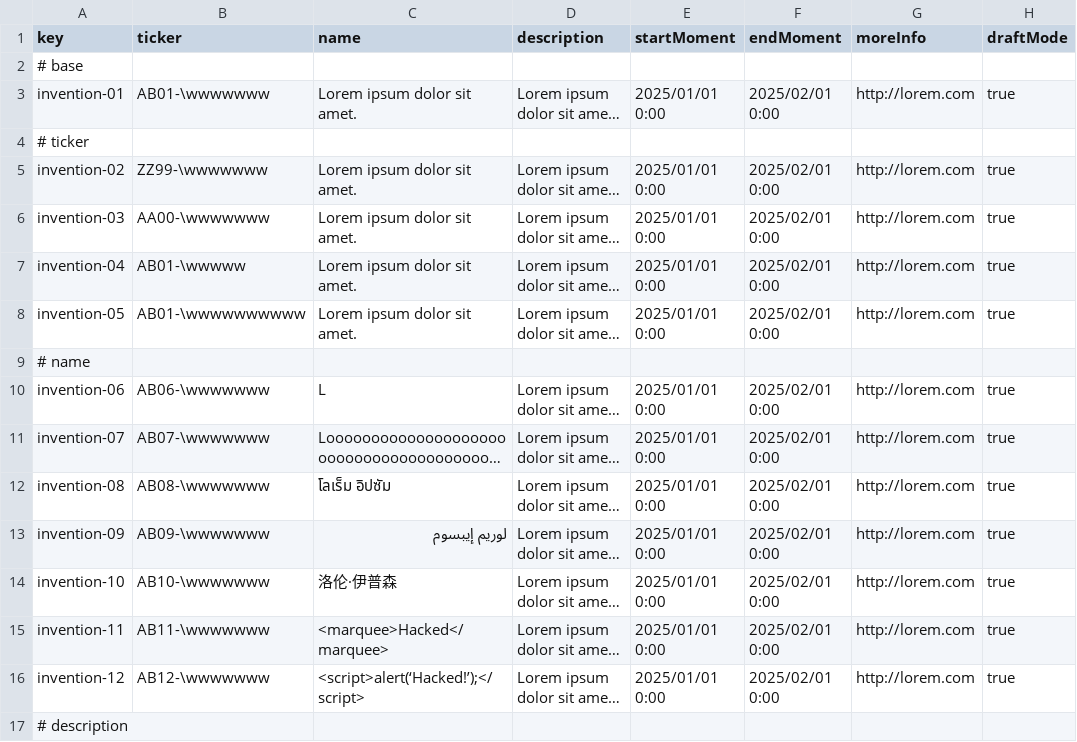
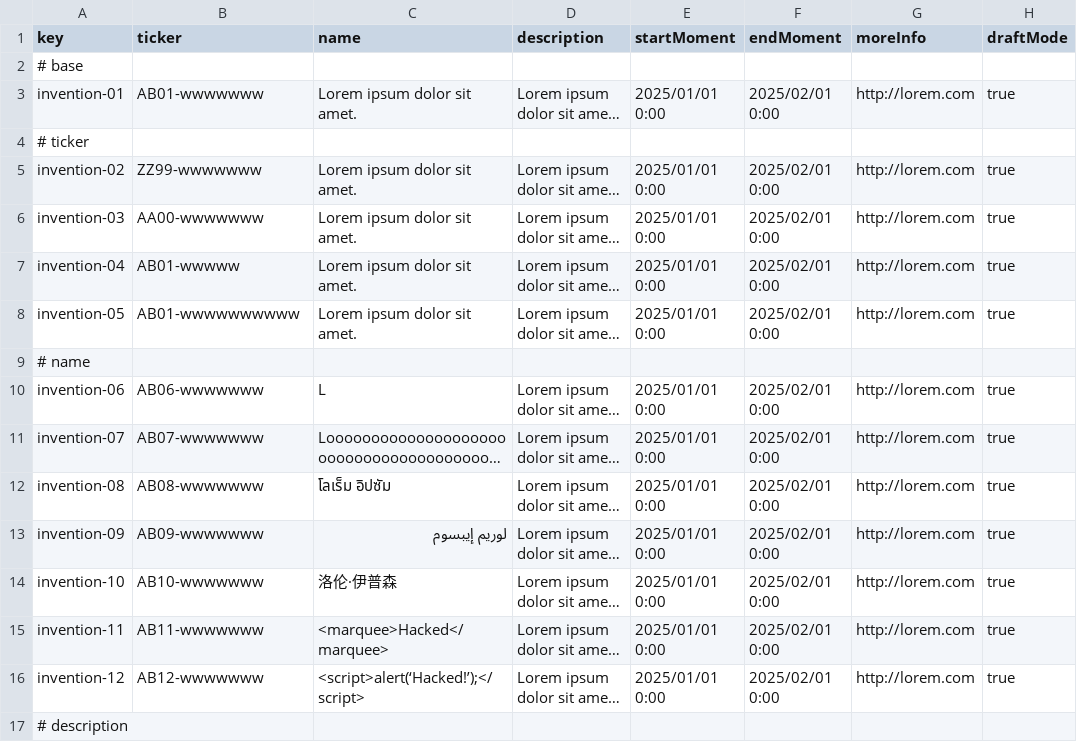
Before and after one commit to G058-DP2/Acme-Starters, a CSV file: src/main/resources/WEB-INF/data/sample/batch-01/invention.csv, drawn as a sheet; only a part is shown; long unchanged cells end in …; the diff covers the shown part only; the diff names each change by its address in the sheet, - before the commit and + after, or states it on an @@ line.

Commit message:
fix: formato de los tickers corregido

```diff
--- a/src/main/resources/WEB-INF/data/sample/batch-01/invention.csv
+++ b/src/main/resources/WEB-INF/data/sample/batch-01/invention.csv
-B3 (ticker): AB01-\wwwwwww
+B3 (ticker): AB01-wwwwwww
-B5 (ticker): ZZ99-\wwwwwww
+B5 (ticker): ZZ99-wwwwwww
-B6 (ticker): AA00-\wwwwwww
+B6 (ticker): AA00-wwwwwww
-B7 (ticker): AB01-\wwwww
+B7 (ticker): AB01-wwwww
-B8 (ticker): AB01-\wwwwwwwwww
+B8 (ticker): AB01-wwwwwwwwww
-B10 (ticker): AB06-\wwwwwww
+B10 (ticker): AB06-wwwwwww
-B11 (ticker): AB07-\wwwwwww
+B11 (ticker): AB07-wwwwwww
-B12 (ticker): AB08-\wwwwwww
+B12 (ticker): AB08-wwwwwww
-B13 (ticker): AB09-\wwwwwww
+B13 (ticker): AB09-wwwwwww
-B14 (ticker): AB10-\wwwwwww
+B14 (ticker): AB10-wwwwwww
-B15 (ticker): AB11-\wwwwwww
+B15 (ticker): AB11-wwwwwww
-B16 (ticker): AB12-\wwwwwww
+B16 (ticker): AB12-wwwwwww
```
Also changed, not shown: 31 edited cells elsewhere in this file, src/main/resources/WEB-INF/data/errata/batch-01/invention.csv.
